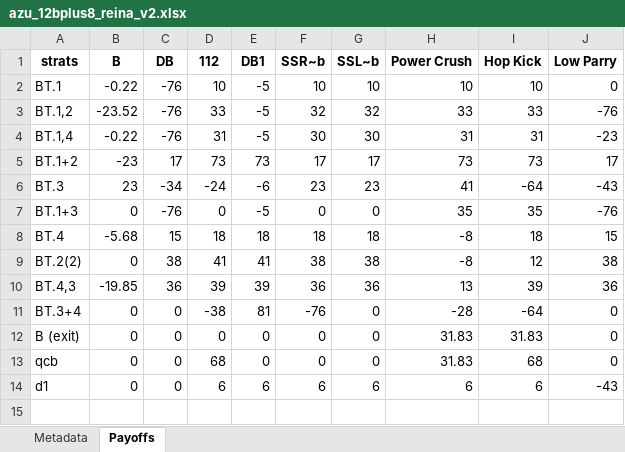
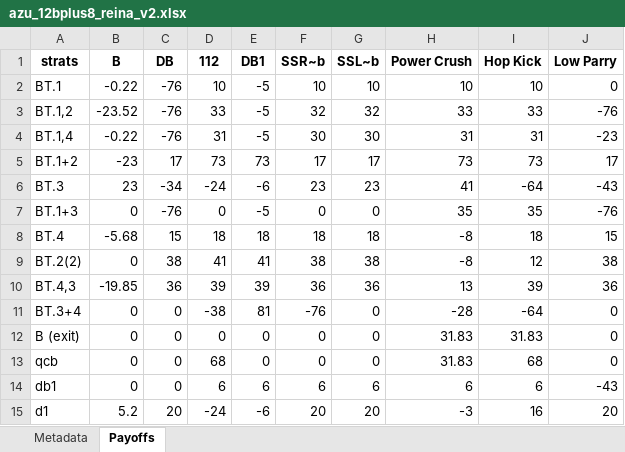
Before and after one commit to dannydk6/tekken8_game_theory, an Excel workbook: data/azucena/inputs/azu_12bplus8_reina_v2.xlsx, sheet Payoffs, drawn as a sheet; values as stored, in another font and other column widths than the file's, no borders; the diff names each change by its address in the sheet, - before the commit and + after, or states it on an @@ line.

```diff
--- a/data/azucena/inputs/azu_12bplus8_reina_v2.xlsx (sheet Payoffs)
+++ b/data/azucena/inputs/azu_12bplus8_reina_v2.xlsx (sheet Payoffs)
-A14 (strats): d1
+A14 (strats): db1
+row 15: d1 | 5.2 | 20 | -24 | -6 | 20 | 20 | -3 | 16 | 20
```
Also changed, not shown: data/azucena/output/azucena_gto.xlsx, 3 other files.
